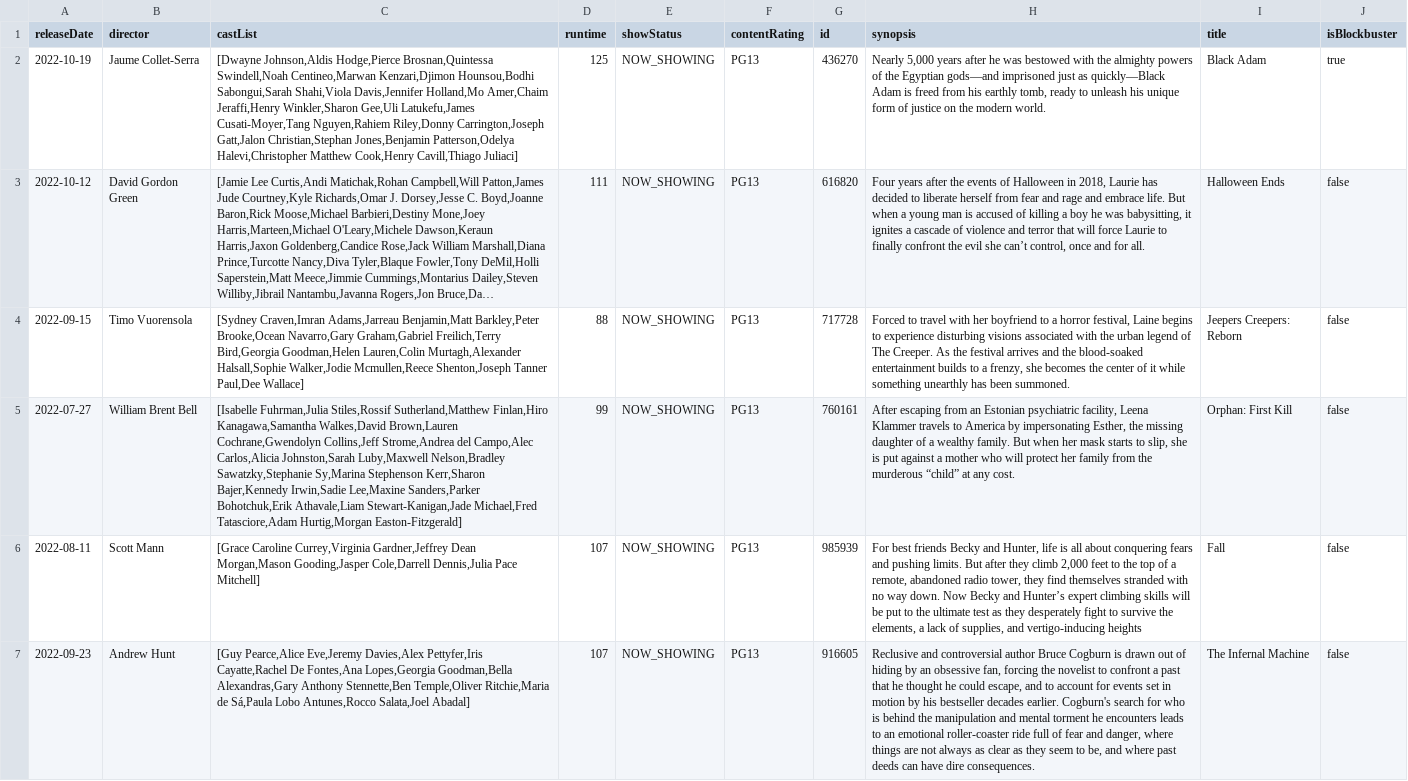
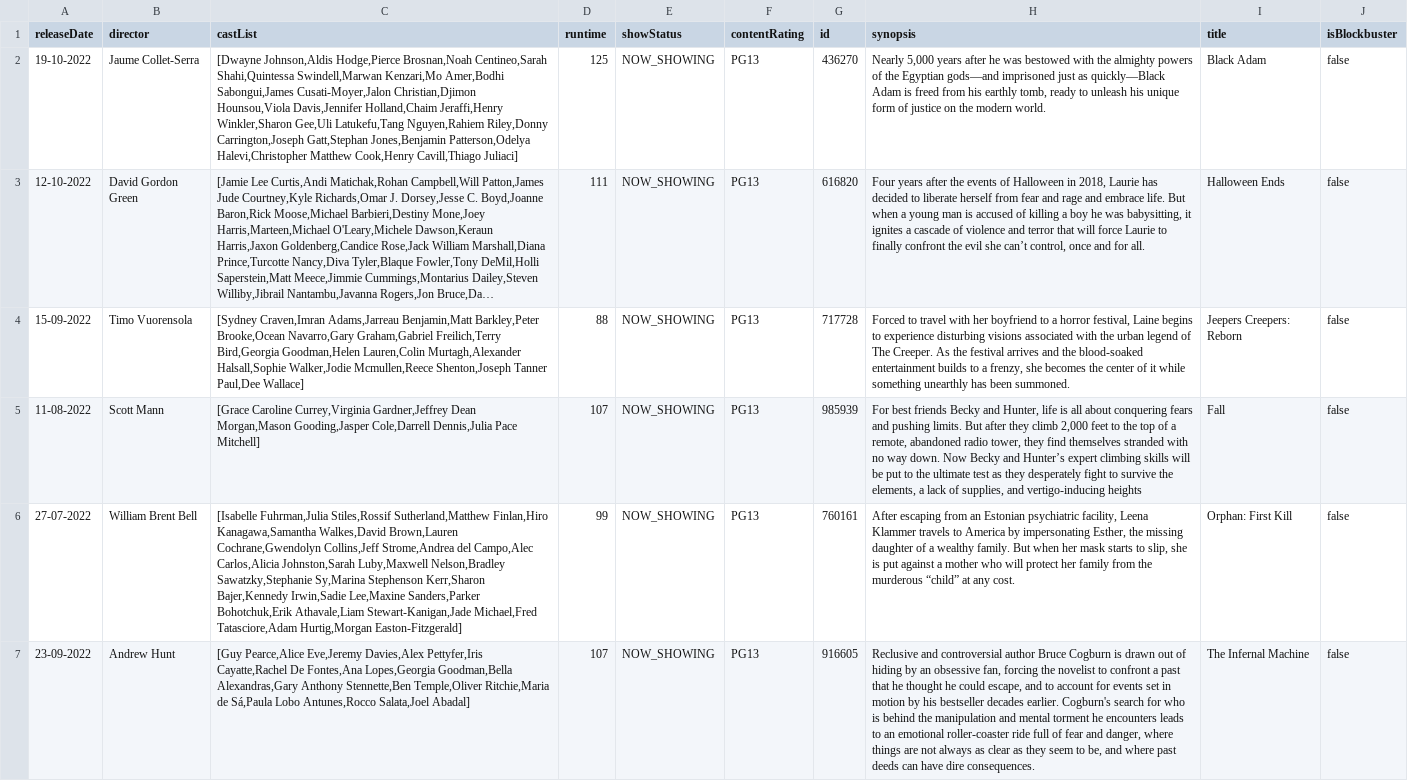
Before and after one commit to Ry3nG/MOBLIMA, a CSV file: data/movies.csv, drawn as a sheet; only a part is shown; long unchanged cells end in …; removed rows and columns are numbered as before the commit, all else as after; the diff covers the shown part only; the diff names each change by its address in the sheet, - before the commit and + after, or states it on an @@ line.

```diff
--- a/data/movies.csv
+++ b/data/movies.csv
-A2 (releaseDate): 2022-10-19
+A2 (releaseDate): 19-10-2022
-C2 (castList): …Johnson,Aldis Hodge,Pierce Brosnan,Quintessa Swindell,Noah Centineo,Marwan Kenzari,Djimon Hounsou,Bodhi Sabongui,Sarah Shahi,Viola Davis,Jennifer Holland,Mo Amer,Chaim Jeraffi,Henry Winkler,Sharon Gee,Uli Latukefu,James Cusati-Moyer,Tang Nguyen,Rahiem Riley,Donny Carrington,Joseph Gatt,Jalon Christian,Stephan Jones,Benjamin Patterson,Odelya…
+C2 (castList): …Johnson,Aldis Hodge,Pierce Brosnan,Noah Centineo,Sarah Shahi,Quintessa Swindell,Marwan Kenzari,Mo Amer,Bodhi Sabongui,James Cusati-Moyer,Jalon Christian,Djimon Hounsou,Viola Davis,Jennifer Holland,Chaim Jeraffi,Henry Winkler,Sharon Gee,Uli Latukefu,Tang Nguyen,Rahiem Riley,Donny Carrington,Joseph Gatt,Stephan Jones,Benjamin Patterson,Odelya…
-J2 (isBlockbuster): true
+J2 (isBlockbuster): false
-A3 (releaseDate): 2022-10-12
+A3 (releaseDate): 12-10-2022
-A4 (releaseDate): 2022-09-15
+A4 (releaseDate): 15-09-2022
-row 5: 2022-07-27 | William Brent Bell | [Isabelle Fuhrman,Julia Stiles,Rossif Sutherland,Matthew Finlan,Hiro Kanagawa,Samantha Walkes,David Brown,Lauren Cochrane,Gwendolyn Collins,Jeff Strome,Andrea del Campo,Alec Carlos,Alicia Johnston,Sarah Luby,Maxwell Nelson,Bradley Sawatzky,Stephanie Sy,Marina Stephenson Kerr,Sharon Bajer,Kennedy Irwin,Sadie Lee,Maxine Sanders,Parker Bohotchuk,Erik Athavale,Liam Stewart-Kanigan,Jade Michael,Fred Tatasciore,Adam Hurtig,Morgan Easton-Fitzgerald] | 99 | NOW_SHOWING | PG13 | 760161 | After escaping from an Estonian psychiatric facility, Leena Klammer travels to America by impersonating Esther, the missing daughter of a wealthy family. But when her mask starts to slip, she is put against a mother who will protect her family from the murderous “child” at any cost. | Orphan: First Kill | false
-A5 (releaseDate): 2022-08-11
+A5 (releaseDate): 11-08-2022
+row 6: 27-07-2022 | William Brent Bell | [Isabelle Fuhrman,Julia Stiles,Rossif Sutherland,Matthew Finlan,Hiro Kanagawa,Samantha Walkes,David Brown,Lauren Cochrane,Gwendolyn Collins,Jeff Strome,Andrea del Campo,Alec Carlos,Alicia Johnston,Sarah Luby,Maxwell Nelson,Bradley Sawatzky,Stephanie Sy,Marina Stephenson Kerr,Sharon Bajer,Kennedy Irwin,Sadie Lee,Maxine Sanders,Parker Bohotchuk,Erik Athavale,Liam Stewart-Kanigan,Jade Michael,Fred Tatasciore,Adam Hurtig,Morgan Easton-Fitzgerald] | 99 | NOW_SHOWING | PG13 | 760161 | After escaping from an Estonian psychiatric facility, Leena Klammer travels to America by impersonating Esther, the missing daughter of a wealthy family. But when her mask starts to slip, she is put against a mother who will protect her family from the murderous “child” at any cost. | Orphan: First Kill | false
-A7 (releaseDate): 2022-09-23
+A7 (releaseDate): 23-09-2022
```
Also changed, not shown: 6 added rows, 6 removed rows and 8 edited cells elsewhere in this file, 18 other files.
